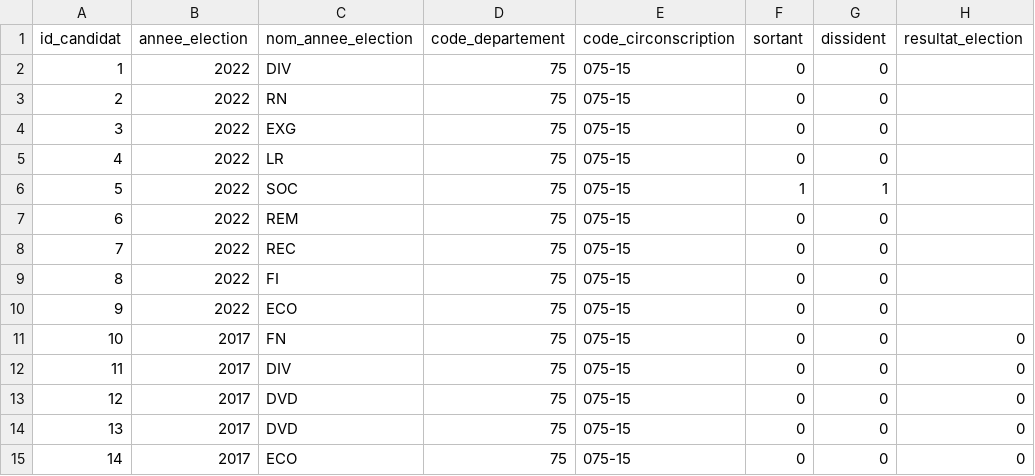
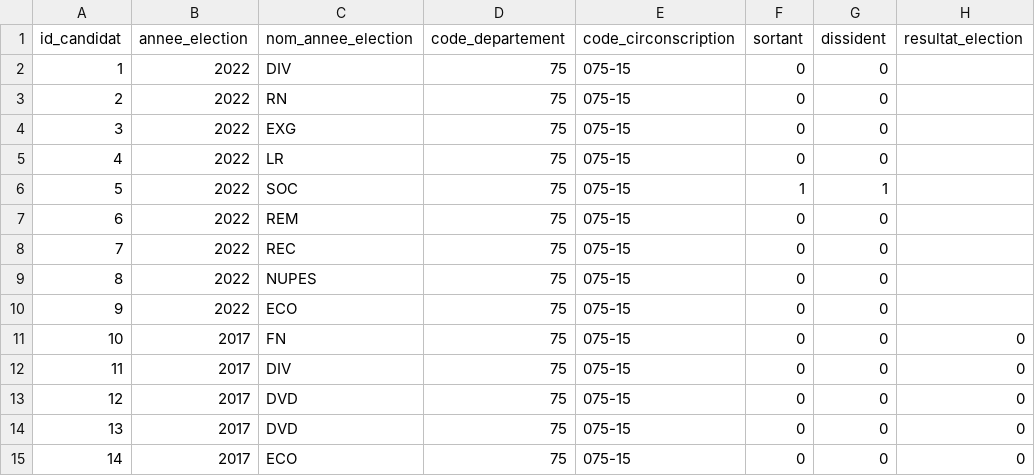
Before and after one commit to Antoine101/ElecTweets, a CSV file: data/affiliation_elections.csv, drawn as a sheet; only a part is shown.

```diff
--- a/data/affiliation_elections.csv
+++ b/data/affiliation_elections.csv
@@ -8,3 +8,3 @@
 7;2022;REC;75;075-15;0;0;
-8;2022;FI;75;075-15;0;0;
+8;2022;NUPES;75;075-15;0;0;
 9;2022;ECO;75;075-15;0;0;
```
Also changed, not shown: data/denomination_partis.csv.
